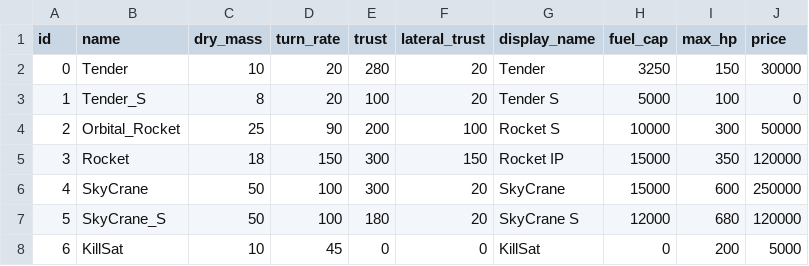
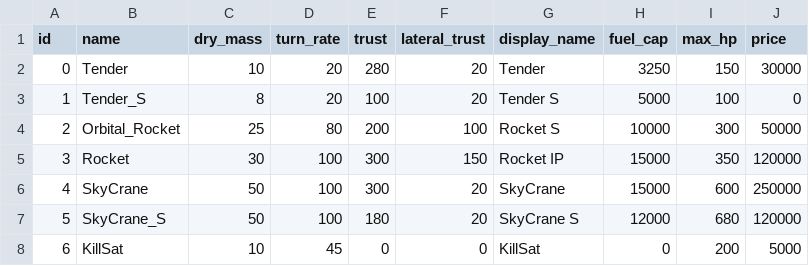
Before and after one commit to scuzzar/hanseaticGalaxy, a CSV file: Ship/shipTypes.csv, drawn as a sheet.

```diff
--- a/Ship/shipTypes.csv
+++ b/Ship/shipTypes.csv
@@ -3,4 +3,4 @@ id;name;dry_mass;turn_rate;trust;lateral_trust;display_name;fuel_cap;max_hp;pric
 1;Tender_S;8;20;100;20;Tender S;5000;100;0
-2;Orbital_Rocket;25;90;200;100;Rocket S;10000;300;50000
-3;Rocket;18;150;300;150;Rocket IP;15000;350;120000
+2;Orbital_Rocket;25;80;200;100;Rocket S;10000;300;50000
+3;Rocket;30;100;300;150;Rocket IP;15000;350;120000
 4;SkyCrane;50;100;300;20;SkyCrane;15000;600;250000
```
Also changed, not shown: Weapon/WeaponTypes.csv, 7 other files.
